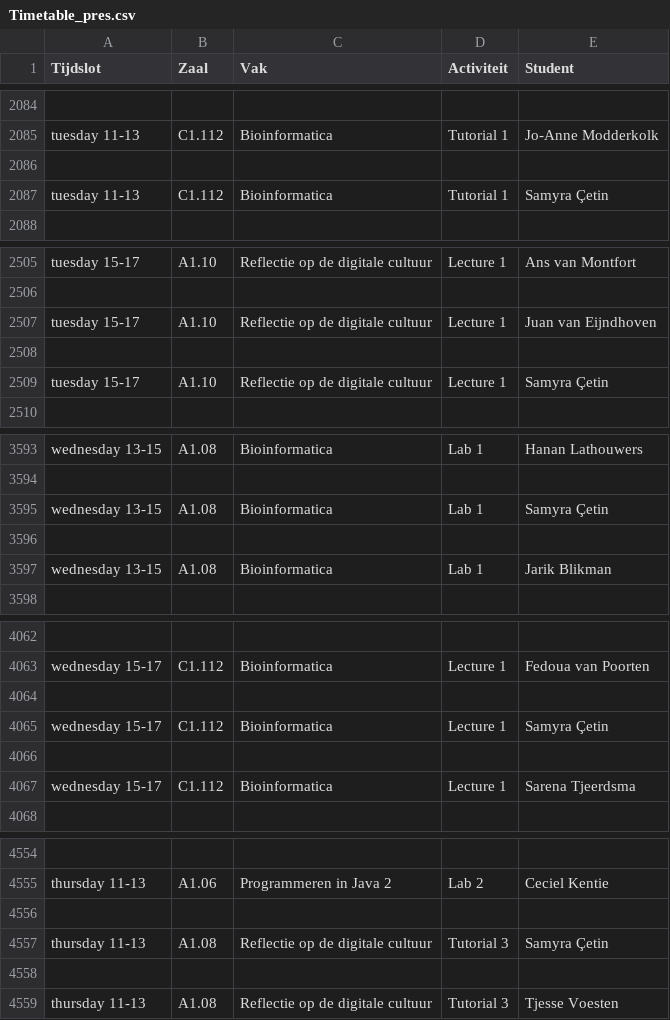
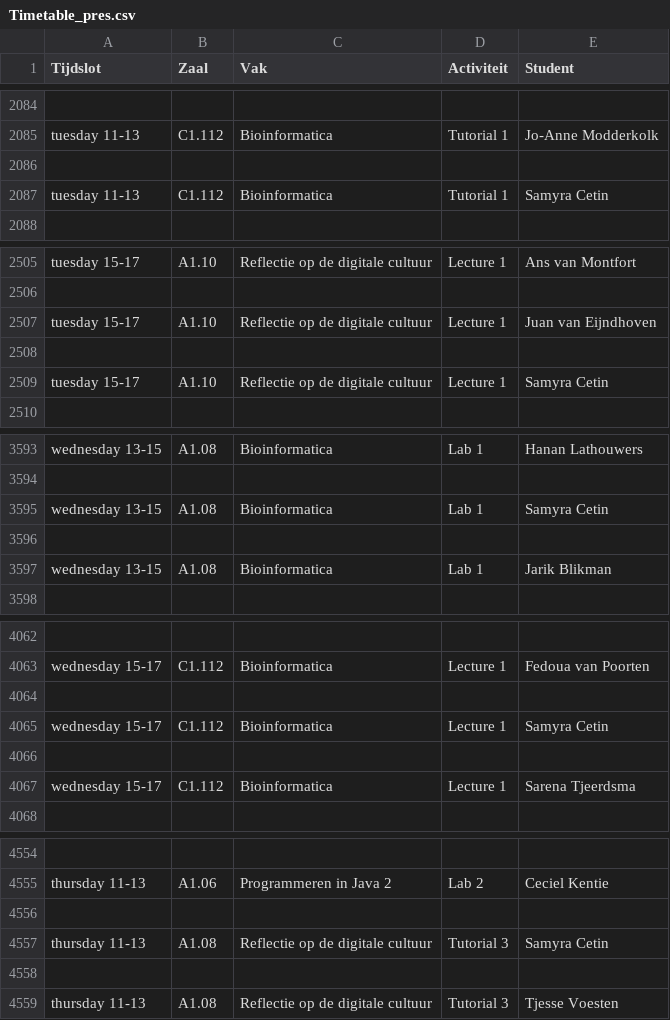
Before and after one commit to yaraberkelmans/crispy-waffles, a CSV file: Timetable_pres.csv, drawn as a sheet; only a part is shown, gaps mark what is left out; the diff covers the shown part only; the diff names each change by its address in the sheet, - before the commit and + after, or states it on an @@ line.

```diff
--- a/Timetable_pres.csv
+++ b/Timetable_pres.csv
-E2087 (Student): Samyra Çetin
+E2087 (Student): Samyra Cetin
-E2509 (Student): Samyra Çetin
+E2509 (Student): Samyra Cetin
-E3595 (Student): Samyra Çetin
+E3595 (Student): Samyra Cetin
-E4065 (Student): Samyra Çetin
+E4065 (Student): Samyra Cetin
-E4557 (Student): Samyra Çetin
+E4557 (Student): Samyra Cetin
```
Also changed, not shown: 4 edited cells elsewhere in this file, 2 other files.
